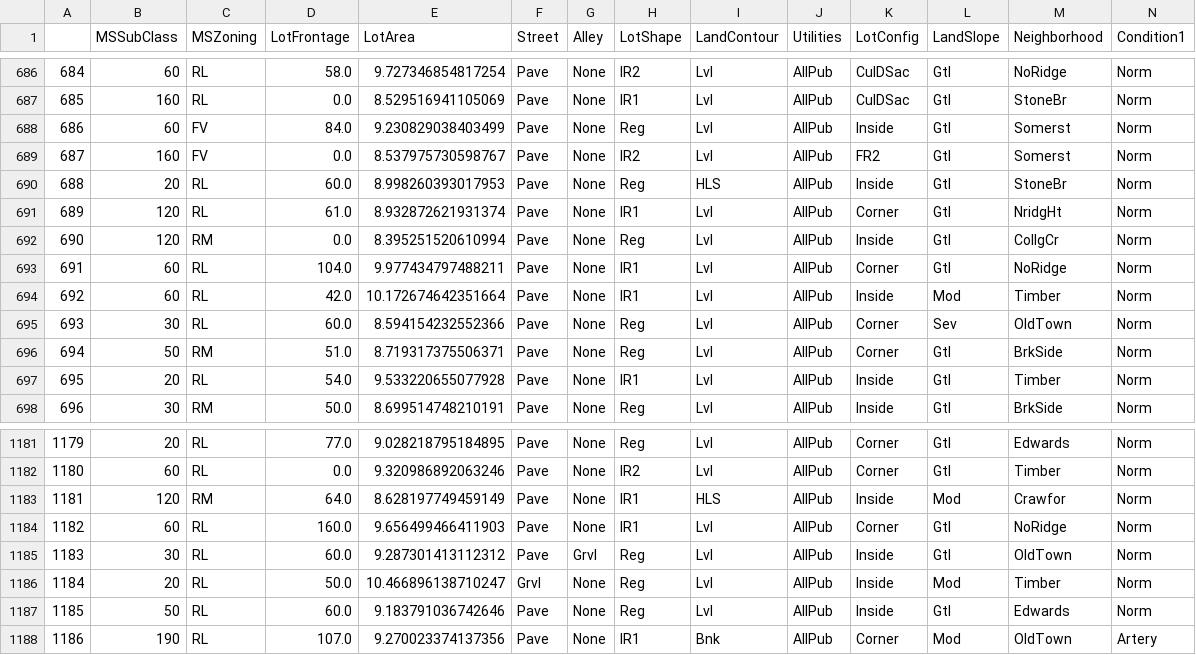
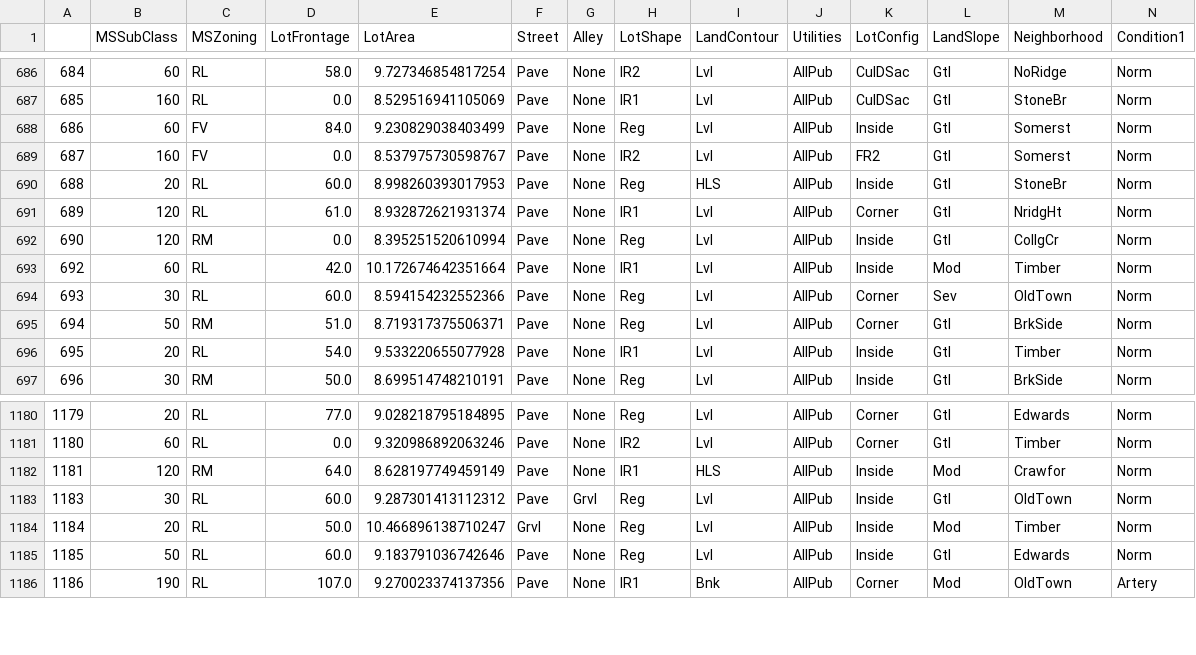
Before and after one commit to dantaslucas2/Casas, a CSV file: data_mining.csv, drawn as a sheet; only a part is shown, gaps mark what is left out; rows hold the shown columns only; the diff names each change by its address in the sheet, - before the commit and + after, or states it on an @@ line.

```diff
--- a/data_mining.csv
+++ b/data_mining.csv
-row 693: 691 | 60 | RL | 104.0 | 9.977434797488211 | Pave | None | IR1 | Lvl | AllPub | Corner | Gtl | NoRidge | Norm
-row 1184: 1182 | 60 | RL | 160.0 | 9.656499466411903 | Pave | None | IR1 | Lvl | AllPub | Corner | Gtl | NoRidge | Norm
```
Also changed, not shown: test_categorical_variables.csv, 5 other files.
